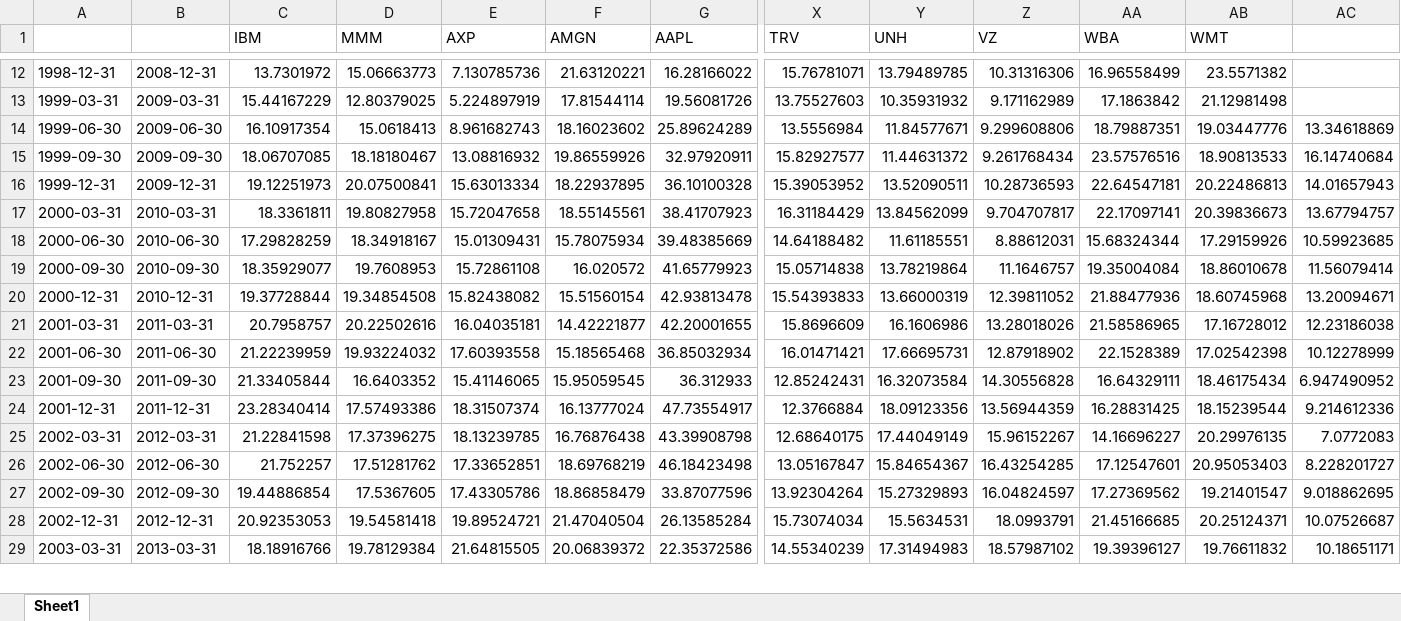
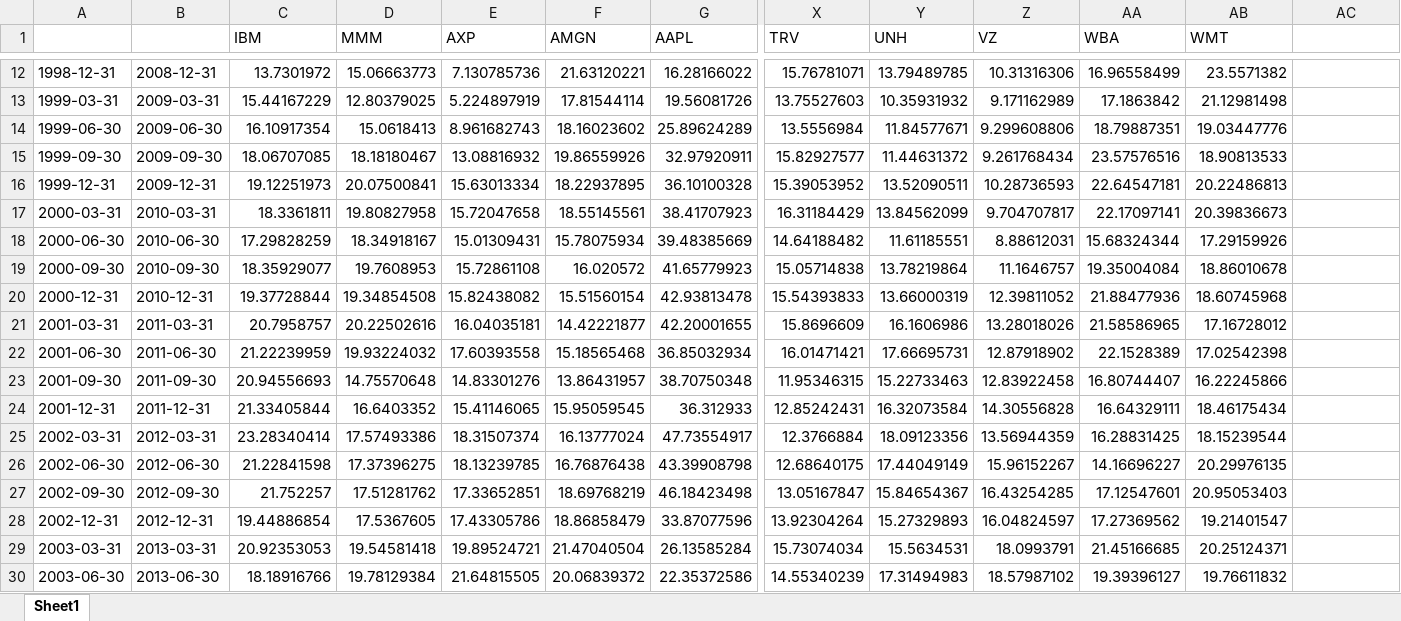
Before and after one commit to Chriz97/ISD_22_CBF, an Excel workbook: static/Value_Model_Documentation/Shiller_KGV_full.xlsx, sheet Sheet1, drawn as a sheet; only a part is shown, gaps mark what is left out; values as stored, in another font and other column widths than the file's, no borders; addresses are those after the commit; rows hold the shown columns only; the diff covers the shown part only; the diff names each change by its address in the sheet, - before the commit and + after, or states it on an @@ line.

Commit message:
6.1 11.26 PM: Updated the Shiller_KGV_full Excel file
Next step: Submission

```diff
--- a/static/Value_Model_Documentation/Shiller_KGV_full.xlsx (sheet Sheet1)
+++ b/static/Value_Model_Documentation/Shiller_KGV_full.xlsx (sheet Sheet1)
-AC14: 13.34618869
+AC14: (empty)
-AC15: 16.14740684
+AC15: (empty)
-AC16: 14.01657943
+AC16: (empty)
-AC17: 13.67794757
+AC17: (empty)
-AC18: 10.59923685
+AC18: (empty)
-AC19: 11.56079414
+AC19: (empty)
-AC20: 13.20094671
+AC20: (empty)
-AC21: 12.23186038
+AC21: (empty)
-AC22: 10.12278999
+AC22: (empty)
+row 23: 2001-09-30 | 2011-09-30 | 20.94556693 | 14.75570648 | 14.83301276 | 13.86431957 | 38.70750348 | 11.95346315 | 15.22733463 | 12.83922458 | 16.80744407 | 16.22245866
-A24: 2001-09-30
+A24: 2001-12-31
-B24: 2011-09-30
+B24: 2011-12-31
-AC24: 6.947490952
+AC24: (empty)
-A25: 2001-12-31
+A25: 2002-03-31
-B25: 2011-12-31
+B25: 2012-03-31
-AC25: 9.214612336
+AC25: (empty)
-A26: 2002-03-31
+A26: 2002-06-30
-B26: 2012-03-31
+B26: 2012-06-30
-AC26: 7.0772083
+AC26: (empty)
-A27: 2002-06-30
+A27: 2002-09-30
-B27: 2012-06-30
+B27: 2012-09-30
-AC27: 8.228201727
+AC27: (empty)
-A28: 2002-09-30
+A28: 2002-12-31
-B28: 2012-09-30
+B28: 2012-12-31
-AC28: 9.018862695
+AC28: (empty)
-A29: 2002-12-31
+A29: 2003-03-31
-B29: 2012-12-31
+B29: 2013-03-31
-AC29: 10.07526687
+AC29: (empty)
-A30: 2003-03-31
+A30: 2003-06-30
-B30: 2013-03-31
+B30: 2013-06-30
-AC30: 10.18651171
+AC30: (empty)
```
Also changed, not shown: 140 edited cells elsewhere in this sheet.
